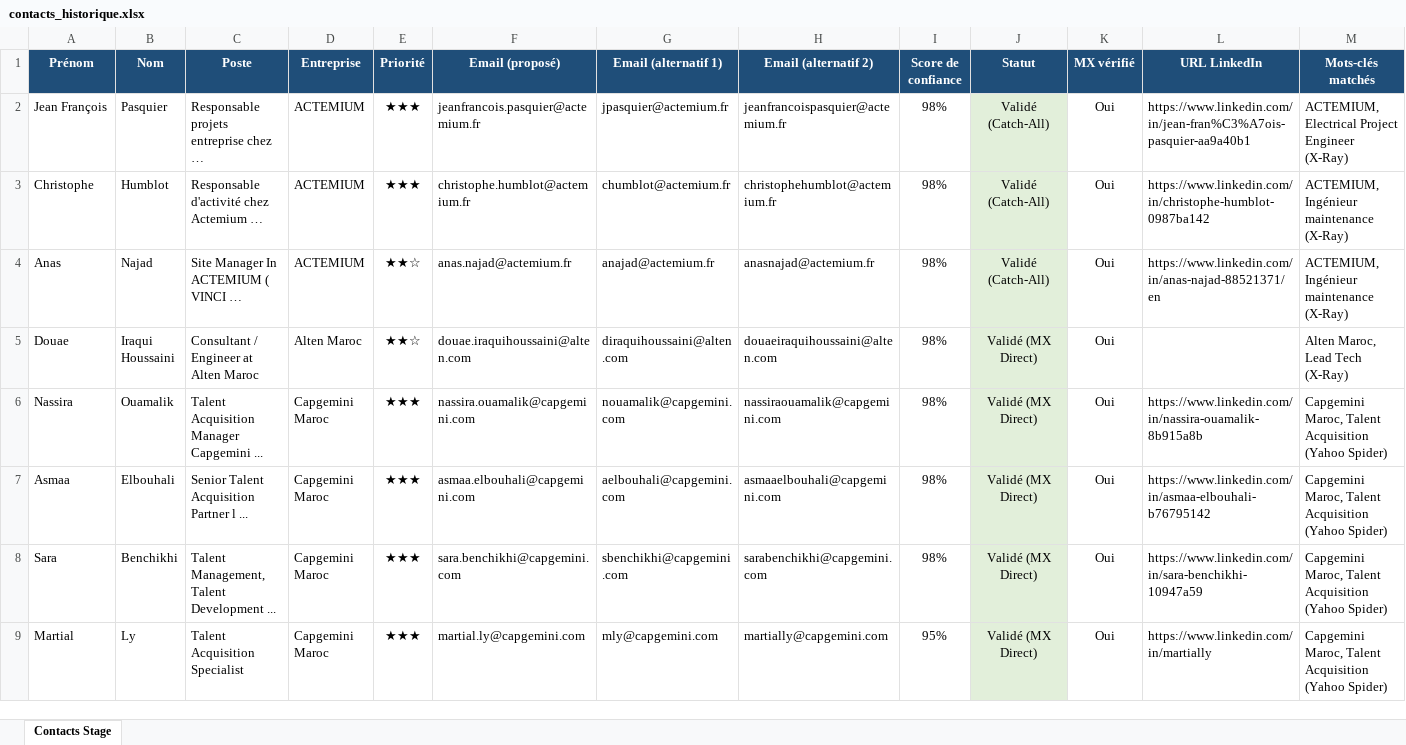
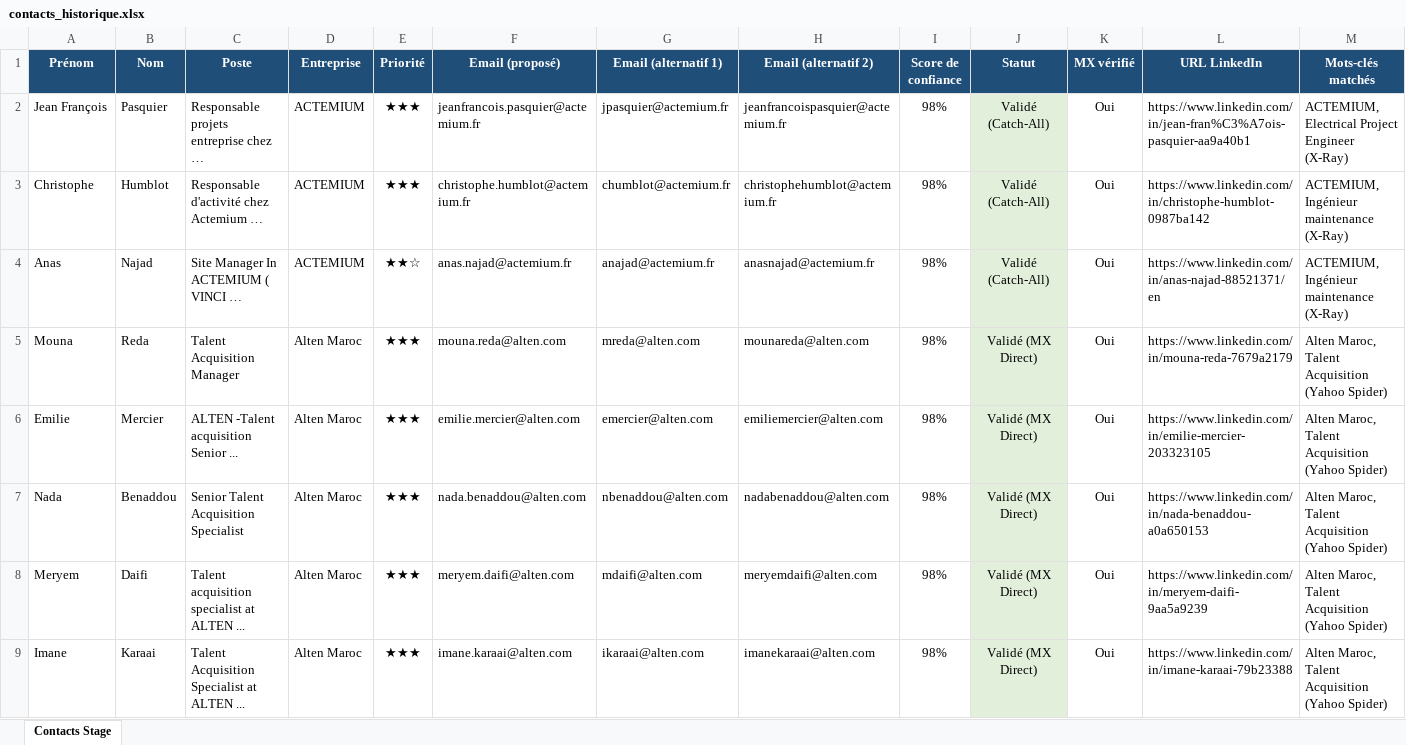
Before and after one commit to medhsiny2003/linkedin-prospector, an Excel workbook: data/contacts_historique.xlsx, sheet Contacts Stage, drawn as a sheet; only a part is shown; the shorter side is filled out with more unchanged rows; values as stored, in another font and other column widths than the file's, no borders; the diff covers the shown part only; the diff names each change by its address in the sheet, - before the commit and + after, or states it on an @@ line.

```diff
--- a/data/contacts_historique.xlsx (sheet Contacts Stage)
+++ b/data/contacts_historique.xlsx (sheet Contacts Stage)
+row 5: Mouna | Reda | Talent Acquisition Manager | Alten Maroc | ★★★ | mouna.reda@alten.com | mreda@alten.com | mounareda@alten.com | 98% | Validé (MX Direct) | Oui | https://www.linkedin.com/in/mouna-reda-7679a2179 | Alten Maroc, Talent Acquisition (Yahoo Spider)
+row 6: Emilie | Mercier | ALTEN -Talent acquisition Senior ... | Alten Maroc | ★★★ | emilie.mercier@alten.com | emercier@alten.com | emiliemercier@alten.com | 98% | Validé (MX Direct) | Oui | https://www.linkedin.com/in/emilie-mercier-203323105 | Alten Maroc, Talent Acquisition (Yahoo Spider)
+row 7: Nada | Benaddou | Senior Talent Acquisition Specialist | Alten Maroc | ★★★ | nada.benaddou@alten.com | nbenaddou@alten.com | nadabenaddou@alten.com | 98% | Validé (MX Direct) | Oui | https://www.linkedin.com/in/nada-benaddou-a0a650153 | Alten Maroc, Talent Acquisition (Yahoo Spider)
+row 8: Meryem | Daifi | Talent acquisition specialist at ALTEN ... | Alten Maroc | ★★★ | meryem.daifi@alten.com | mdaifi@alten.com | meryemdaifi@alten.com | 98% | Validé (MX Direct) | Oui | https://www.linkedin.com/in/meryem-daifi-9aa5a9239 | Alten Maroc, Talent Acquisition (Yahoo Spider)
+row 9: Imane | Karaai | Talent Acquisition Specialist at ALTEN ... | Alten Maroc | ★★★ | imane.karaai@alten.com | ikaraai@alten.com | imanekaraai@alten.com | 98% | Validé (MX Direct) | Oui | https://www.linkedin.com/in/imane-karaai-79b23388 | Alten Maroc, Talent Acquisition (Yahoo Spider)
```
Also changed, not shown: 4 added rows elsewhere in this sheet, data/contacts_stage.xlsx, 2 other files.
